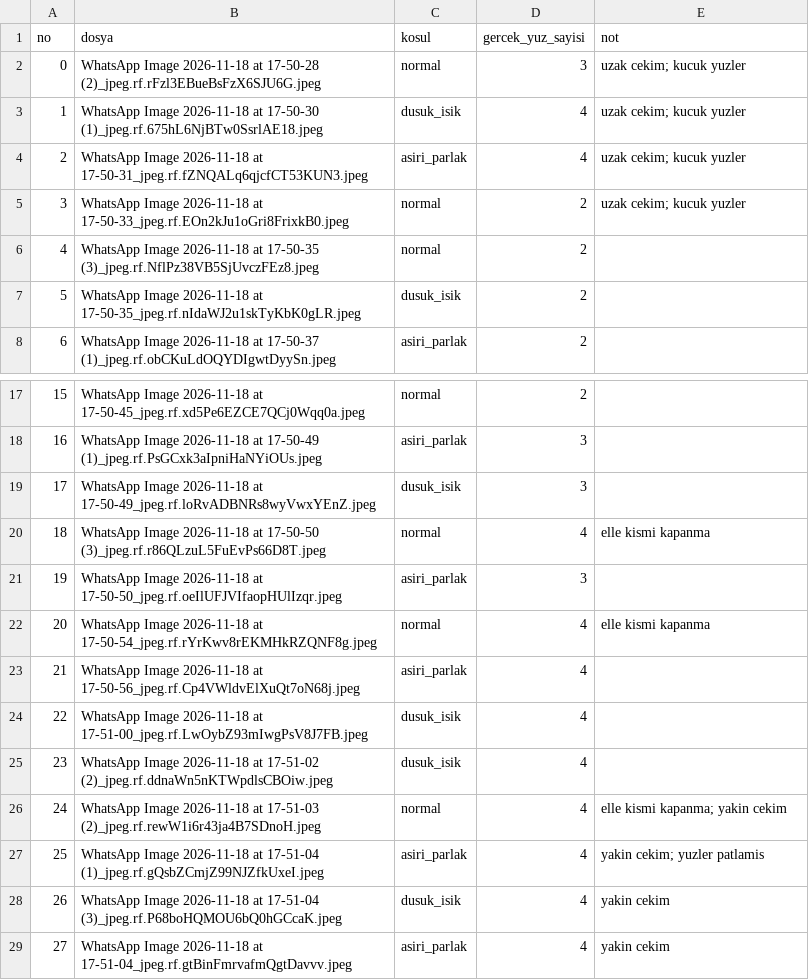
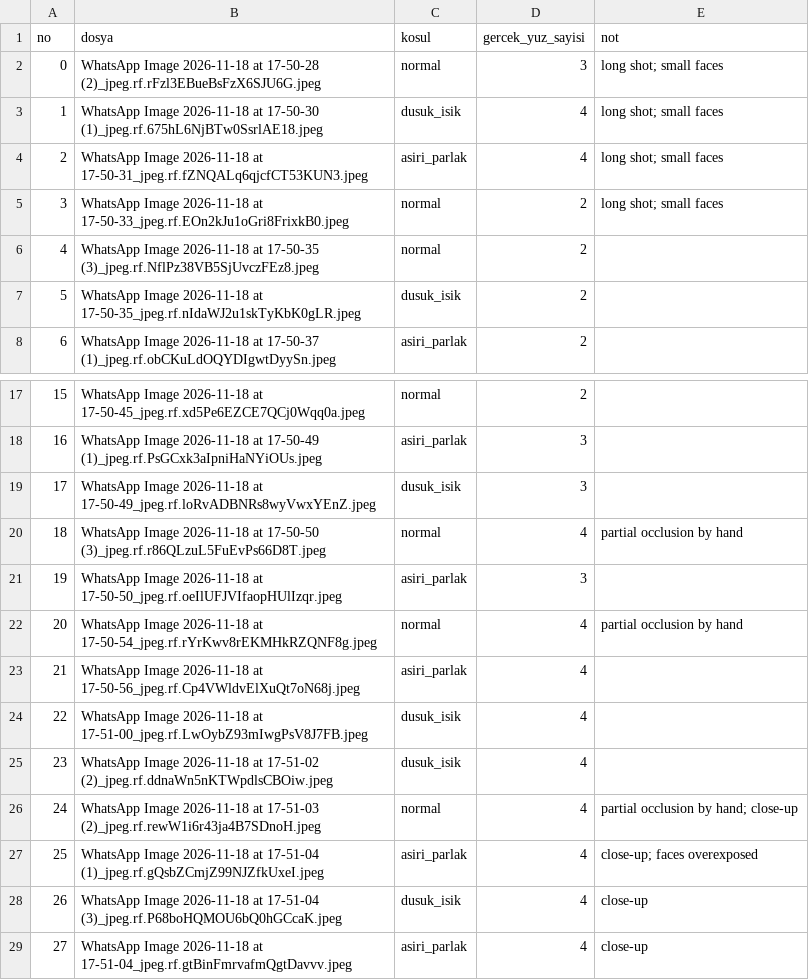
Before and after one commit to hakkikvrak/DigitaImageProcessing_GroupProject, a CSV file: Proje1_No1_No2_No3/veri/kosullar.csv, drawn as a sheet; only a part is shown, gaps mark what is left out.

```diff
--- a/Proje1_No1_No2_No3/veri/kosullar.csv
+++ b/Proje1_No1_No2_No3/veri/kosullar.csv
@@ -1,6 +1,6 @@
 no,dosya,kosul,gercek_yuz_sayisi,not
-0,WhatsApp Image 2026-11-18 at 17-50-28 (2)_jpeg.rf.rFzl3EBueBsFzX6SJU6G.jpeg,normal,3,uzak cekim; kucuk yuzler
-1,WhatsApp Image 2026-11-18 at 17-50-30 (1)_jpeg.rf.675hL6NjBTw0SsrlAE18.jpeg,dusuk_isik,4,uzak cekim; kucuk yuzler
-2,WhatsApp Image 2026-11-18 at 17-50-31_jpeg.rf.fZNQALq6qjcfCT53KUN3.jpeg,asiri_parlak,4,uzak cekim; kucuk yuzler
-3,WhatsApp Image 2026-11-18 at 17-50-33_jpeg.rf.EOn2kJu1oGri8FrixkB0.jpeg,normal,2,uzak cekim; kucuk yuzler
+0,WhatsApp Image 2026-11-18 at 17-50-28 (2)_jpeg.rf.rFzl3EBueBsFzX6SJU6G.jpeg,normal,3,long shot; small faces
+1,WhatsApp Image 2026-11-18 at 17-50-30 (1)_jpeg.rf.675hL6NjBTw0SsrlAE18.jpeg,dusuk_isik,4,long shot; small faces
+2,WhatsApp Image 2026-11-18 at 17-50-31_jpeg.rf.fZNQALq6qjcfCT53KUN3.jpeg,asiri_parlak,4,long shot; small faces
+3,WhatsApp Image 2026-11-18 at 17-50-33_jpeg.rf.EOn2kJu1oGri8FrixkB0.jpeg,normal,2,long shot; small faces
 4,WhatsApp Image 2026-11-18 at 17-50-35 (3)_jpeg.rf.NflPz38VB5SjUvczFEz8.jpeg,normal,2,
@@ -19,5 +19,5 @@ no,dosya,kosul,gercek_yuz_sayisi,not
 17,WhatsApp Image 2026-11-18 at 17-50-49_jpeg.rf.loRvADBNRs8wyVwxYEnZ.jpeg,dusuk_isik,3,
-18,WhatsApp Image 2026-11-18 at 17-50-50 (3)_jpeg.rf.r86QLzuL5FuEvPs66D8T.jpeg,normal,4,elle kismi kapanma
+18,WhatsApp Image 2026-11-18 at 17-50-50 (3)_jpeg.rf.r86QLzuL5FuEvPs66D8T.jpeg,normal,4,partial occlusion by hand
 19,WhatsApp Image 2026-11-18 at 17-50-50_jpeg.rf.oeIlUFJVIfaopHUlIzqr.jpeg,asiri_parlak,3,
-20,WhatsApp Image 2026-11-18 at 17-50-54_jpeg.rf.rYrKwv8rEKMHkRZQNF8g.jpeg,normal,4,elle kismi kapanma
+20,WhatsApp Image 2026-11-18 at 17-50-54_jpeg.rf.rYrKwv8rEKMHkRZQNF8g.jpeg,normal,4,partial occlusion by hand
 21,WhatsApp Image 2026-11-18 at 17-50-56_jpeg.rf.Cp4VWldvElXuQt7oN68j.jpeg,asiri_parlak,4,
@@ -25,5 +25,5 @@ no,dosya,kosul,gercek_yuz_sayisi,not
 23,WhatsApp Image 2026-11-18 at 17-51-02 (2)_jpeg.rf.ddnaWn5nKTWpdlsCBOiw.jpeg,dusuk_isik,4,
-24,WhatsApp Image 2026-11-18 at 17-51-03 (2)_jpeg.rf.rewW1i6r43ja4B7SDnoH.jpeg,normal,4,elle kismi kapanma; yakin cekim
-25,WhatsApp Image 2026-11-18 at 17-51-04 (1)_jpeg.rf.gQsbZCmjZ99NJZfkUxeI.jpeg,asiri_parlak,4,yakin cekim; yuzler patlamis
-26,WhatsApp Image 2026-11-18 at 17-51-04 (3)_jpeg.rf.P68boHQMOU6bQ0hGCcaK.jpeg,dusuk_isik,4,yakin cekim
-27,WhatsApp Image 2026-11-18 at 17-51-04_jpeg.rf.gtBinFmrvafmQgtDavvv.jpeg,asiri_parlak,4,yakin cekim
+24,WhatsApp Image 2026-11-18 at 17-51-03 (2)_jpeg.rf.rewW1i6r43ja4B7SDnoH.jpeg,normal,4,partial occlusion by hand; close-up
+25,WhatsApp Image 2026-11-18 at 17-51-04 (1)_jpeg.rf.gQsbZCmjZ99NJZfkUxeI.jpeg,asiri_parlak,4,close-up; faces overexposed
+26,WhatsApp Image 2026-11-18 at 17-51-04 (3)_jpeg.rf.P68boHQMOU6bQ0hGCcaK.jpeg,dusuk_isik,4,close-up
+27,WhatsApp Image 2026-11-18 at 17-51-04_jpeg.rf.gtBinFmrvafmQgtDavvv.jpeg,asiri_parlak,4,close-up
```
Also changed, not shown: 8 other files.
